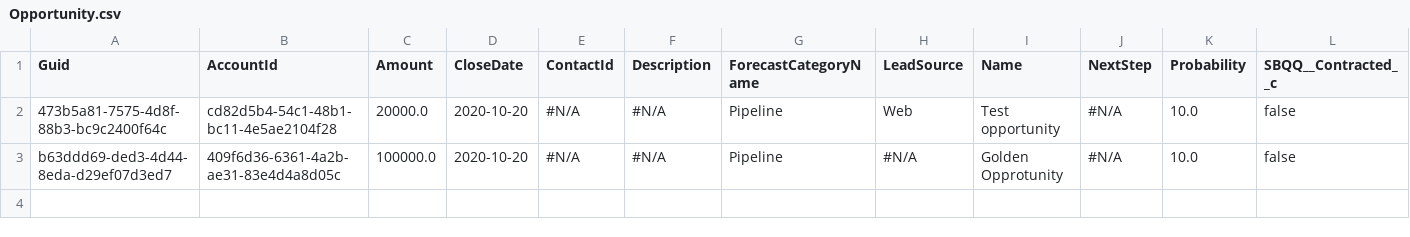
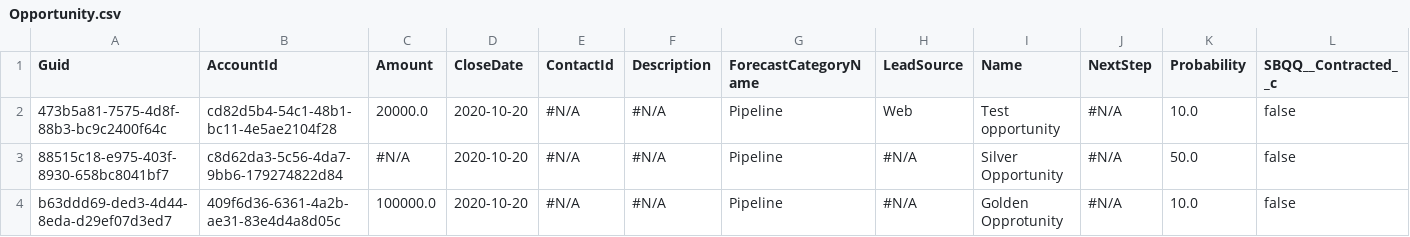
Before and after one commit to prodlytestuser/CPQTest16, a CSV file: Opportunity.csv, drawn as a sheet; only a part is shown; rows hold the shown columns only; the diff names each change by its address in the sheet, - before the commit and + after, or states it on an @@ line.

```diff
--- a/Opportunity.csv
+++ b/Opportunity.csv
+row 3: 88515c18-e975-403f-8930-658bc8041bf7 | c8d62da3-5c56-4da7-9bb6-179274822d84 | #N/A | 2020-10-20 | #N/A | #N/A | Pipeline | #N/A | Silver Opportunity | #N/A | 50.0 | false
```
Also changed, not shown: Account.csv, Asset.csv, 3 other files.
